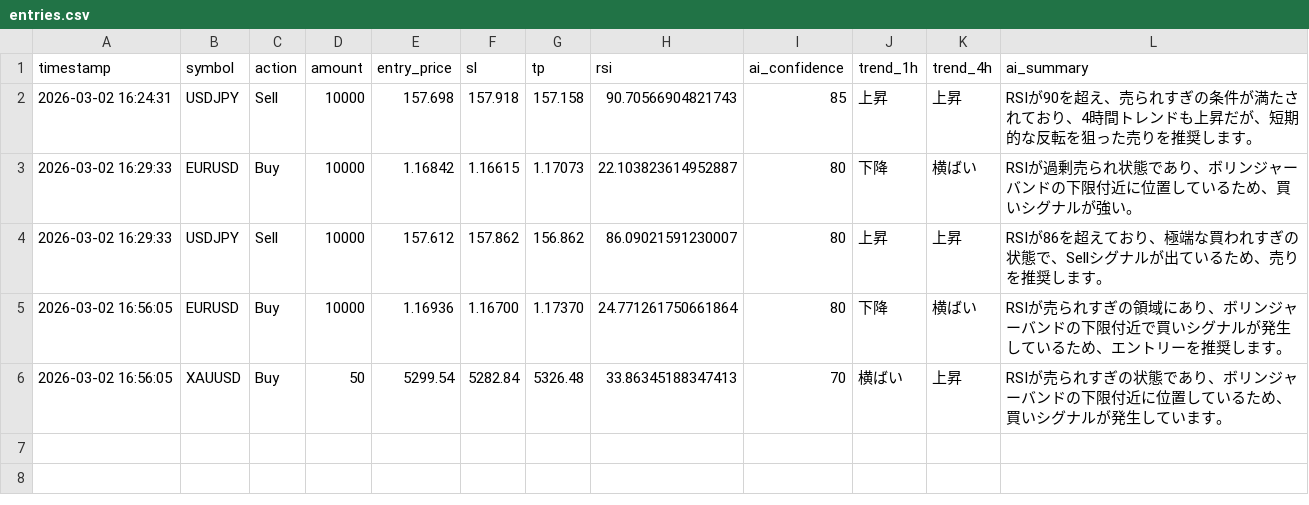
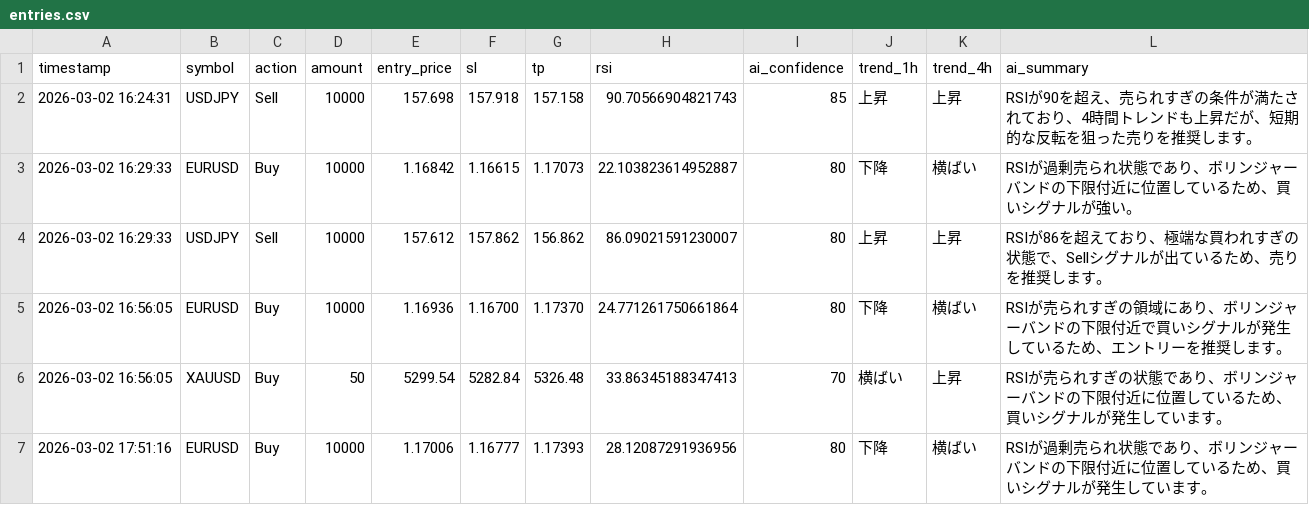
Before and after one commit to tanakahikari-pikka/ai-trading, a CSV file: logs/entries.csv, drawn as a sheet; the diff names each change by its address in the sheet, - before the commit and + after, or states it on an @@ line.

```diff
--- a/logs/entries.csv
+++ b/logs/entries.csv
+row 7: 2026-03-02 17:51:16 | EURUSD | Buy | 10000 | 1.17006 | 1.16777 | 1.17393 | 28.12087291936956 | 80 | 下降 | 横ばい | RSIが過剰売られ状態であり、ボリンジャーバンドの下限付近に位置しているため、買いシグナルが発生しています。
```
Also changed, not shown: 1 other file.
